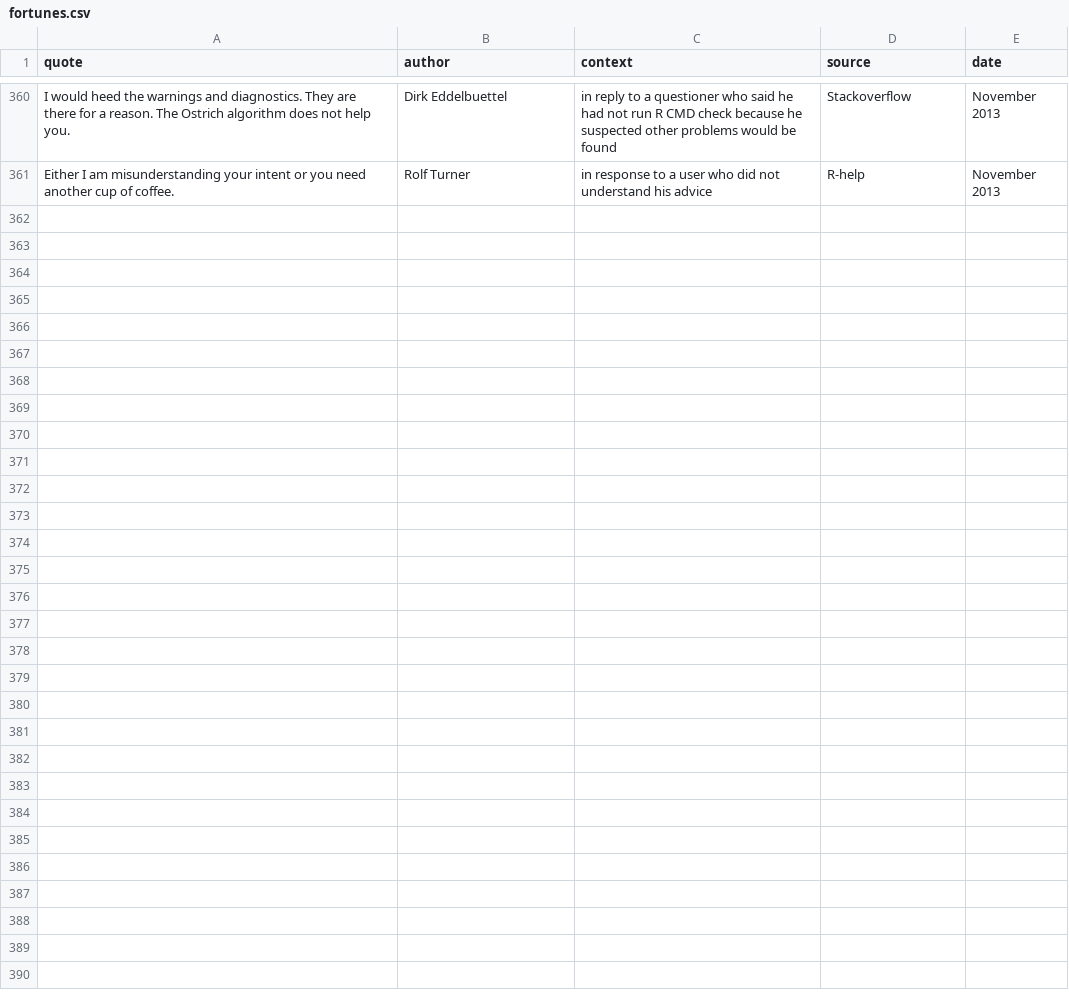
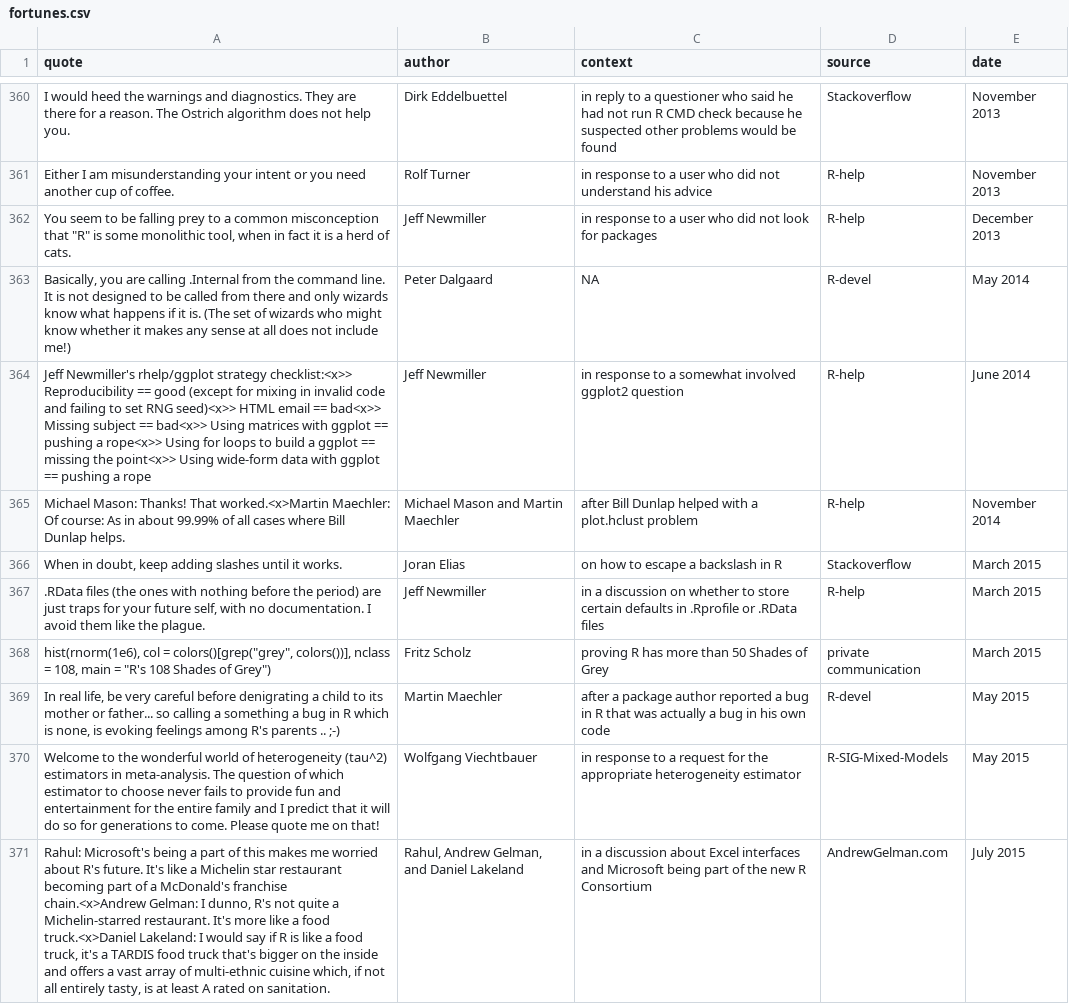
Before and after one commit to tcgriffith/cosx, a CSV file: inst/fortunes/fortunes.csv, drawn as a sheet; only a part is shown, gaps mark what is left out; the diff covers the shown part only; the diff names each change by its address in the sheet, - before the commit and + after, or states it on an @@ line.

```diff
--- a/inst/fortunes/fortunes.csv
+++ b/inst/fortunes/fortunes.csv
+row 362: You seem to be falling prey to a common misconception that "R" is some monolithic tool, when in fact it is a herd of cats. | Jeff Newmiller | in response to a user who did not look for packages | R-help | December 2013
+row 363: Basically, you are calling .Internal from the command line. It is not designed to be called from there and only wizards know what happens if it is. (The set of wizards who might know whether it makes any sense at all does not include me!) | Peter Dalgaard | NA | R-devel | May 2014
+row 364: Jeff Newmiller's rhelp/ggplot strategy checklist:<x>> Reproducibility == good (except for mixing in invalid code and failing to set RNG seed)<x>> HTML email == bad<x>> Missing subject == bad<x>> Using matrices with ggplot == pushing a rope<x>> Using for loops to build a ggplot == missing the point<x>> Using wide-form data with ggplot == pushing a rope | Jeff Newmiller | in response to a somewhat involved ggplot2 question | R-help | June 2014
+row 365: Michael Mason: Thanks! That worked.<x>Martin Maechler: Of course: As in about 99.99% of all cases where Bill Dunlap helps. | Michael Mason and Martin Maechler | after Bill Dunlap helped with a plot.hclust problem | R-help | November 2014
+row 366: When in doubt, keep adding slashes until it works. | Joran Elias | on how to escape a backslash in R | Stackoverflow | March 2015
+row 367: .RData files (the ones with nothing before the period) are just traps for your future self, with no documentation. I avoid them like the plague. | Jeff Newmiller | in a discussion on whether to store certain defaults in .Rprofile or .RData files | R-help | March 2015
+row 368: hist(rnorm(1e6), col = colors()[grep("grey", colors())], nclass = 108, main = "R's 108 Shades of Grey") | Fritz Scholz | proving R has more than 50 Shades of Grey | private communication | March 2015
+row 369: In real life, be very careful before denigrating a child to its mother or father... so calling a something a bug in R which is none, is evoking feelings among R's parents .. ;-) | Martin Maechler | after a package author reported a bug in R that was actually a bug in his own code | R-devel | May 2015
+row 370: Welcome to the wonderful world of heterogeneity (tau^2) estimators in meta-analysis. The question of which estimator to choose never fails to provide fun and entertainment for the entire family and I predict that it will do so for generations to come. Please quote me on that! | Wolfgang Viechtbauer | in response to a request for the appropriate heterogeneity estimator | R-SIG-Mixed-Models | May 2015
+row 371: Rahul: Microsoft's being a part of this makes me worried about R's future. It's like a Michelin star restaurant becoming part of a McDonald's franchise chain.<x>Andrew Gelman: I dunno, R's not quite a Michelin-starred restaurant. It's more like a food truck.<x>Daniel Lakeland: I would say if R is like a food truck, it's a TARDIS food truck that's bigger on the inside and offers a vast array of multi-ethnic cuisine which, if not all entirely tasty, is at least A rated on sanitation. | Rahul, Andrew Gelman, and Daniel Lakeland | in a discussion about Excel interfaces and Microsoft being part of the new R Consortium | AndrewGelman.com | July 2015
```
Also changed, not shown: 9 added rows and 3 edited cells elsewhere in this file, 8 other files.
